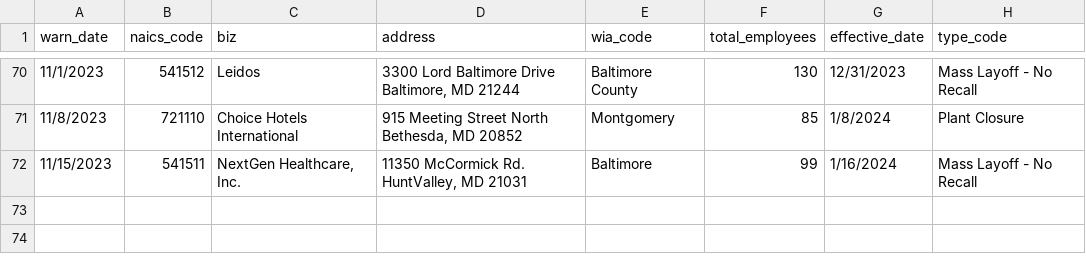
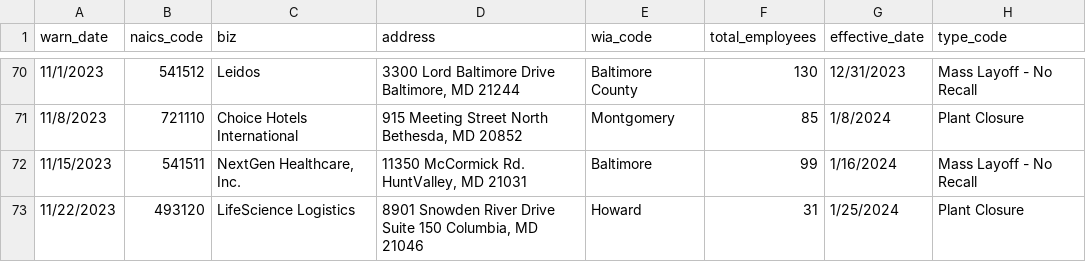
Before and after one commit to danacassidy/kitty-the-cat-github-scraper, a CSV file: warn-data.csv, drawn as a sheet; only a part is shown, gaps mark what is left out; the diff names each change by its address in the sheet, - before the commit and + after, or states it on an @@ line.

```diff
--- a/warn-data.csv
+++ b/warn-data.csv
+row 73: 11/22/2023 | 493120 | LifeScience Logistics | 8901 Snowden River Drive Suite 150 Columbia, MD 21046 | Howard | 31 | 1/25/2024 | Plant Closure
```
